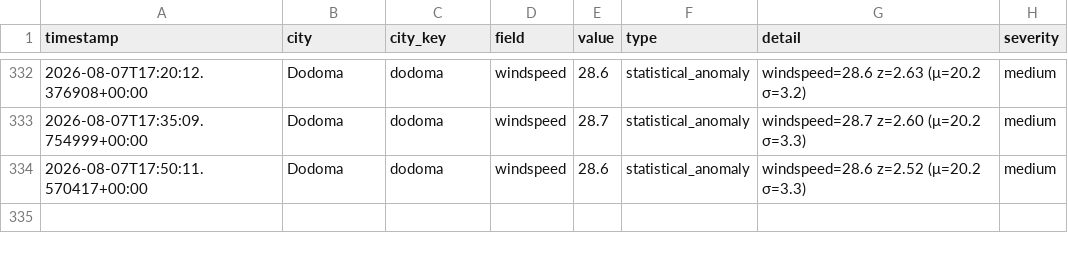
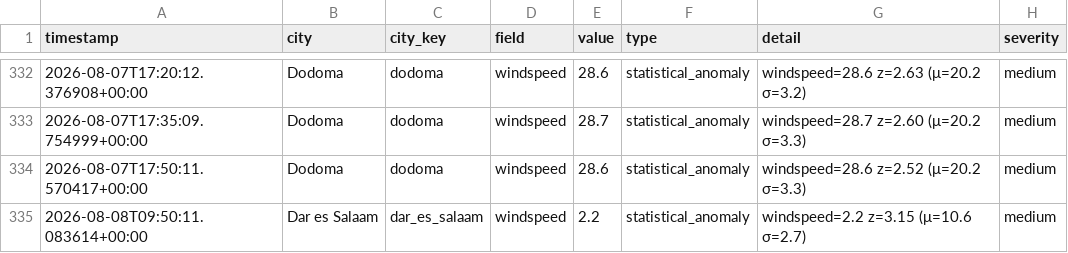
Before and after one commit to nyandajr/tanzania-climate-watch, a CSV file: data/anomalies/anomaly_log.csv, drawn as a sheet; only a part is shown, gaps mark what is left out.

```diff
--- a/data/anomalies/anomaly_log.csv
+++ b/data/anomalies/anomaly_log.csv
@@ -334 +334,2 @@ timestamp,city,city_key,field,value,type,detail,severity
 2026-08-07T17:50:11.570417+00:00,Dodoma,dodoma,windspeed,28.6,statistical_anomaly,windspeed=28.6 z=2.52 (μ=20.2 σ=3.3),medium
+2026-08-08T09:50:11.083614+00:00,Dar es Salaam,dar_es_salaam,windspeed,2.2,statistical_anomaly,windspeed=2.2 z=3.15 (μ=10.6 σ=2.7),medium
```
Also changed, not shown: 9 other files.
